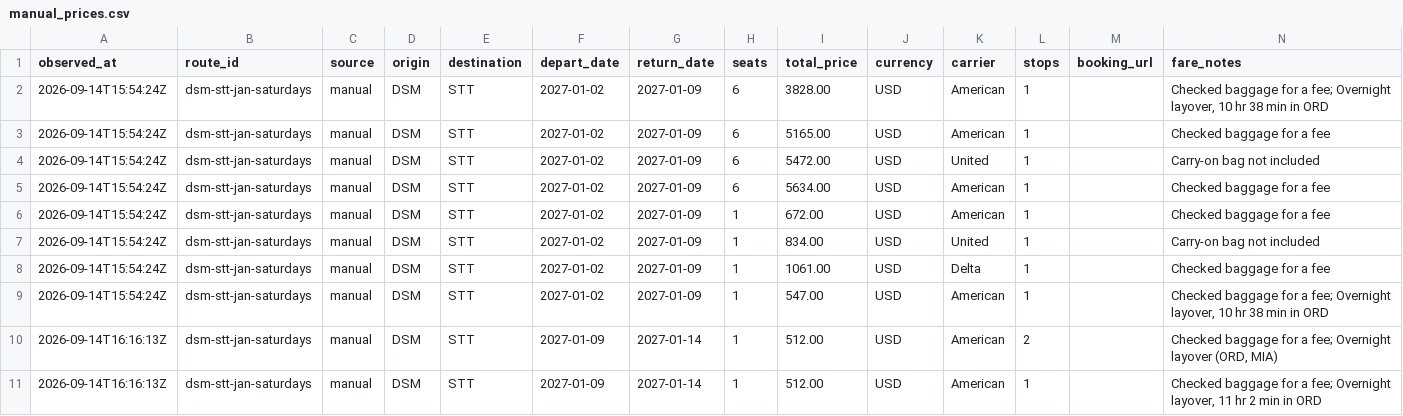
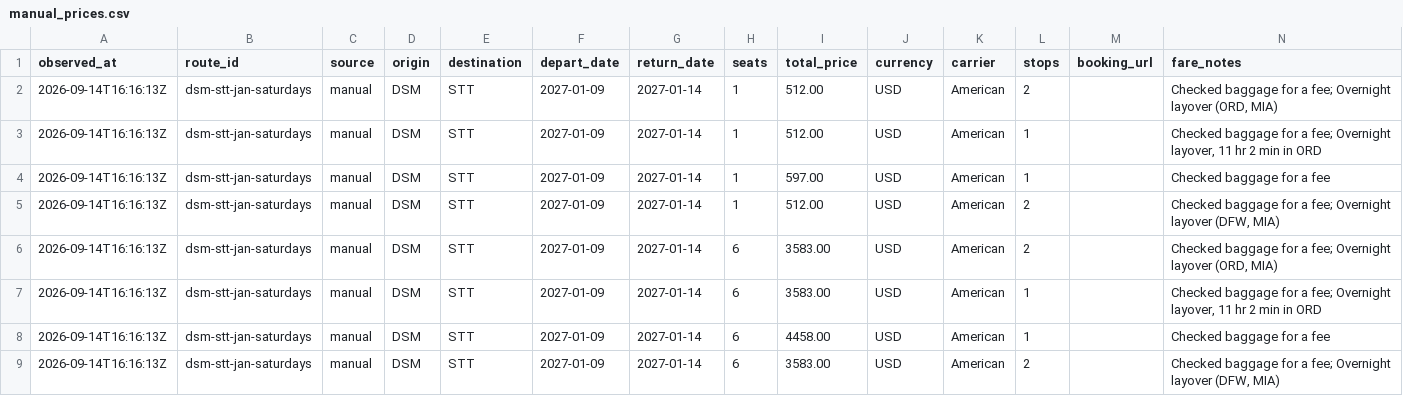
Before and after one commit to AndrewFoudree/flight-tracker, a CSV file: data/manual_prices.csv, drawn as a sheet; only a part is shown; the shorter side is filled out with more unchanged rows; the diff names each change by its address in the sheet, - before the commit and + after, or states it on an @@ line.

```diff
--- a/data/manual_prices.csv
+++ b/data/manual_prices.csv
-row 2: 2026-09-14T15:54:24Z | dsm-stt-jan-saturdays | manual | DSM | STT | 2027-01-02 | 2027-01-09 | 6 | 3828.00 | USD | American | 1 |  | Checked baggage for a fee; Overnight layover, 10 hr 38 min in ORD
-row 3: 2026-09-14T15:54:24Z | dsm-stt-jan-saturdays | manual | DSM | STT | 2027-01-02 | 2027-01-09 | 6 | 5165.00 | USD | American | 1 |  | Checked baggage for a fee
-row 4: 2026-09-14T15:54:24Z | dsm-stt-jan-saturdays | manual | DSM | STT | 2027-01-02 | 2027-01-09 | 6 | 5472.00 | USD | United | 1 |  | Carry-on bag not included
-row 5: 2026-09-14T15:54:24Z | dsm-stt-jan-saturdays | manual | DSM | STT | 2027-01-02 | 2027-01-09 | 6 | 5634.00 | USD | American | 1 |  | Checked baggage for a fee
-row 6: 2026-09-14T15:54:24Z | dsm-stt-jan-saturdays | manual | DSM | STT | 2027-01-02 | 2027-01-09 | 1 | 672.00 | USD | American | 1 |  | Checked baggage for a fee
-row 7: 2026-09-14T15:54:24Z | dsm-stt-jan-saturdays | manual | DSM | STT | 2027-01-02 | 2027-01-09 | 1 | 834.00 | USD | United | 1 |  | Carry-on bag not included
-row 8: 2026-09-14T15:54:24Z | dsm-stt-jan-saturdays | manual | DSM | STT | 2027-01-02 | 2027-01-09 | 1 | 1061.00 | USD | Delta | 1 |  | Checked baggage for a fee
-row 9: 2026-09-14T15:54:24Z | dsm-stt-jan-saturdays | manual | DSM | STT | 2027-01-02 | 2027-01-09 | 1 | 547.00 | USD | American | 1 |  | Checked baggage for a fee; Overnight layover, 10 hr 38 min in ORD
```
Also changed, not shown: data/prices.csv, 1 other file.
